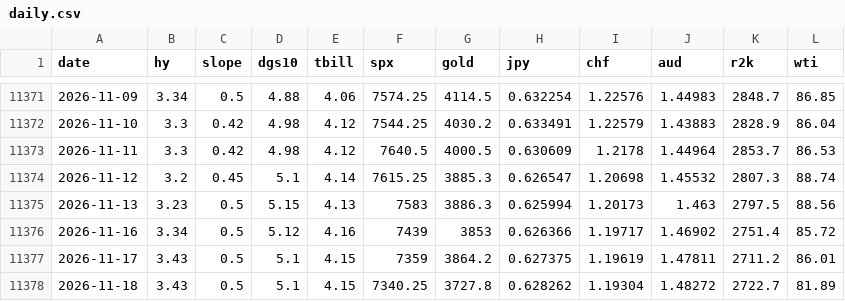
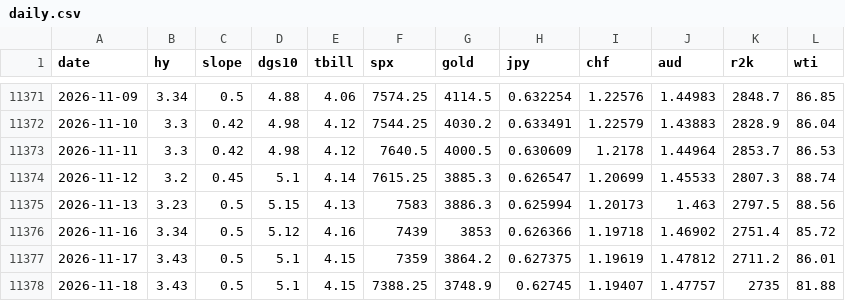
Before and after one commit to jbirnie209/strategy-dashboard, a CSV file: data/daily.csv, drawn as a sheet; only a part is shown, gaps mark what is left out.

```diff
--- a/data/daily.csv
+++ b/data/daily.csv
@@ -11373,6 +11373,6 @@ date,hy,slope,dgs10,tbill,spx,gold,jpy,chf,aud,r2k,wti
 2026-11-11,3.3,0.42,4.98,4.12,7640.5,4000.5,0.630609,1.2178,1.44964,2853.7,86.53
-2026-11-12,3.2,0.45,5.1,4.14,7615.25,3885.3,0.626547,1.20698,1.45532,2807.3,88.74
+2026-11-12,3.2,0.45,5.1,4.14,7615.25,3885.3,0.626547,1.20699,1.45533,2807.3,88.74
 2026-11-13,3.23,0.5,5.15,4.13,7583,3886.3,0.625994,1.20173,1.463,2797.5,88.56
-2026-11-16,3.34,0.5,5.12,4.16,7439,3853,0.626366,1.19717,1.46902,2751.4,85.72
-2026-11-17,3.43,0.5,5.1,4.15,7359,3864.2,0.627375,1.19619,1.47811,2711.2,86.01
-2026-11-18,3.43,0.5,5.1,4.15,7340.25,3727.8,0.628262,1.19304,1.48272,2722.7,81.89
+2026-11-16,3.34,0.5,5.12,4.16,7439,3853,0.626366,1.19718,1.46902,2751.4,85.72
+2026-11-17,3.43,0.5,5.1,4.15,7359,3864.2,0.627375,1.19619,1.47812,2711.2,86.01
+2026-11-18,3.43,0.5,5.1,4.15,7388.25,3748.9,0.62745,1.19407,1.47757,2735,81.88
```
Also changed, not shown: 1 other file.
